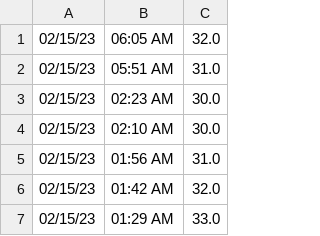
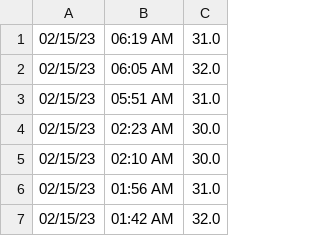
Before and after one commit to brewerAle/cb, a CSV file: fermenApi.csv, drawn as a sheet; only a part is shown; the shorter side is filled out with more unchanged rows.

Commit message:
committing files

```diff
--- a/fermenApi.csv
+++ b/fermenApi.csv
@@ -1 +1,2 @@
+02/15/23,06:19 AM,31.0
 02/15/23,06:05 AM,32.0
```
